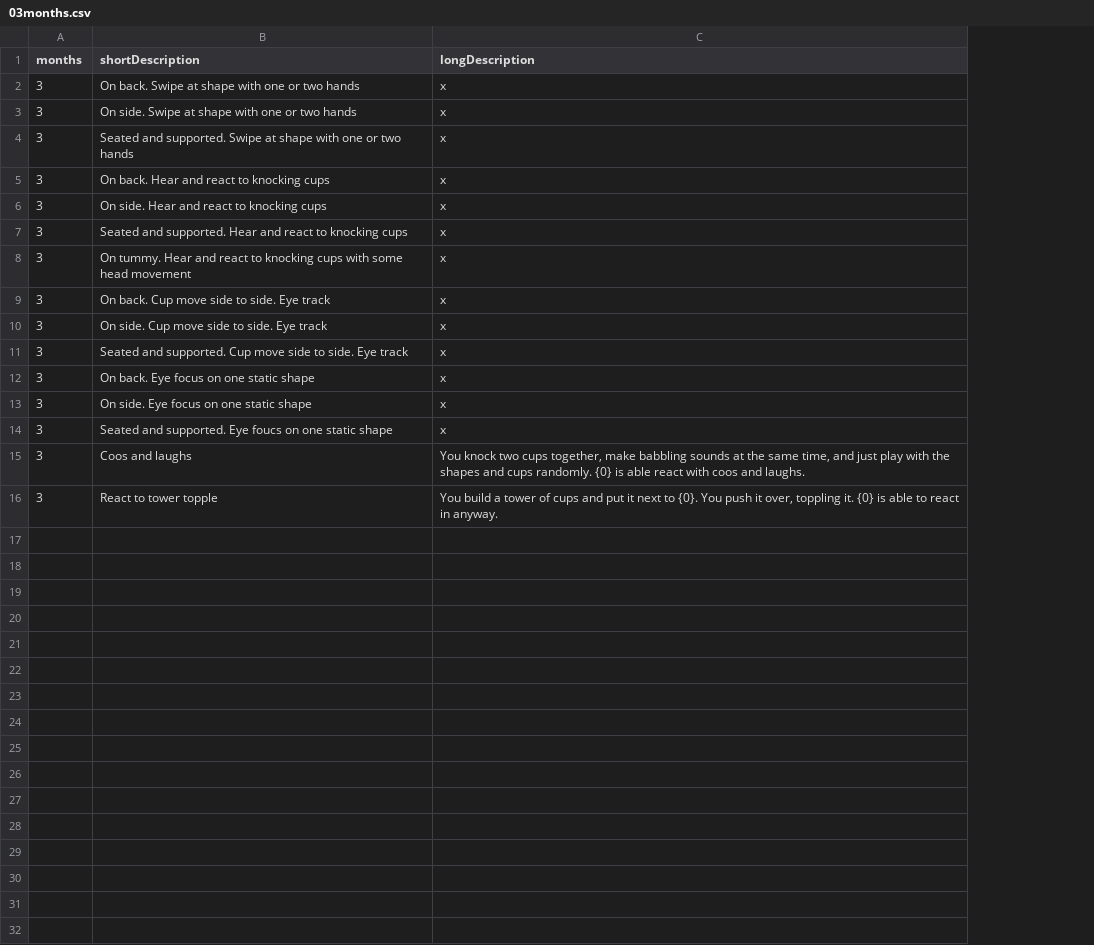
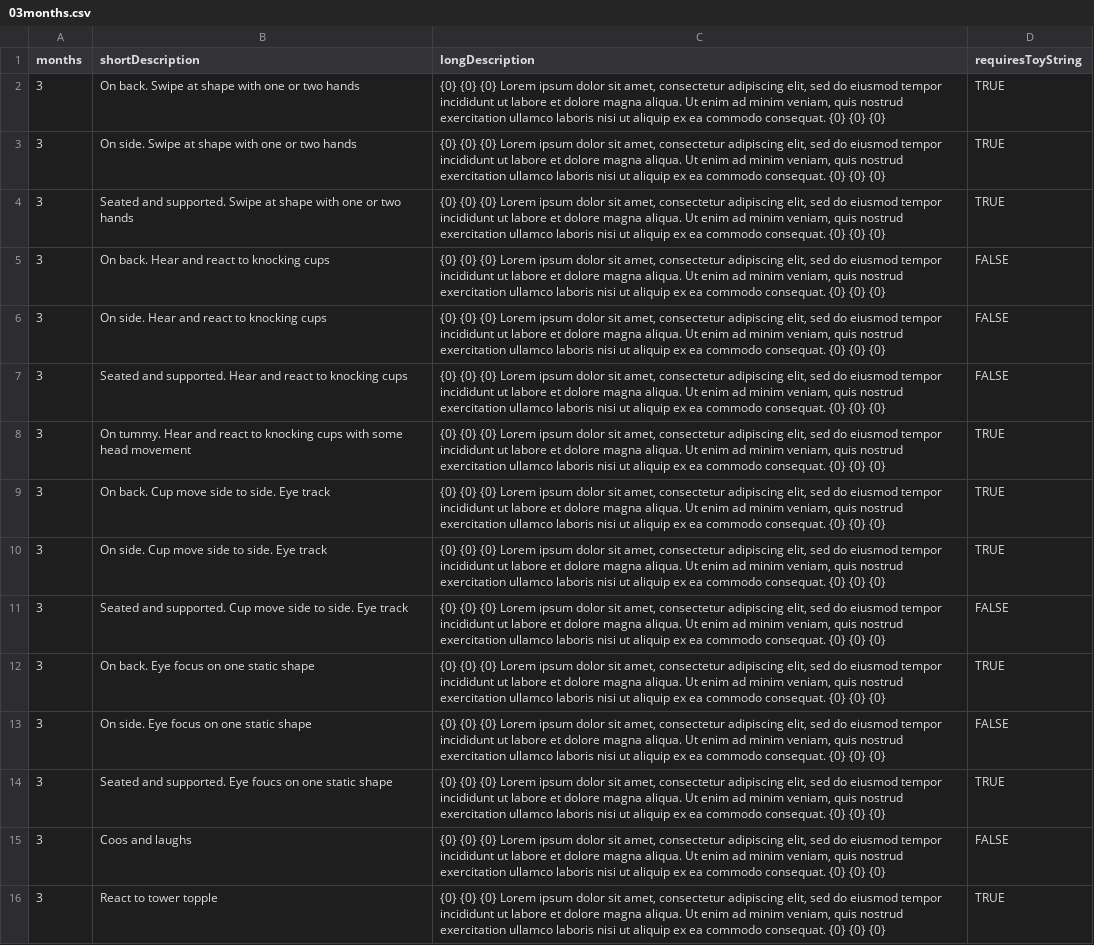
Before and after one commit to victorwu416/playbud, a CSV file: mongoimport-insert-skills/03months.csv, drawn as a sheet; the diff names each change by its address in the sheet, - before the commit and + after, or states it on an @@ line.

```diff
--- a/mongoimport-insert-skills/03months.csv
+++ b/mongoimport-insert-skills/03months.csv
+column D (requiresToyString), rows 2-16: TRUE | TRUE | TRUE | FALSE | FALSE | FALSE | TRUE | TRUE | TRUE | FALSE | TRUE | FALSE | TRUE | FALSE | TRUE
-C2:C14 (longDescription): x
+C2:C14 (longDescription): {0} {0} {0} Lorem ipsum dolor sit amet, consectetur adipiscing elit, sed do eiusmod tempor incididunt ut labore et dolore magna aliqua. Ut enim ad minim veniam, quis nostrud exercitation ullamco laboris nisi ut aliquip ex ea commodo consequat. {0} {0} {0}
-C15 (longDescription): You knock two cups together, make babbling sounds at the same time, and just play with the shapes and cups randomly. {0} is able react with coos and laughs.
+C15 (longDescription): {0} {0} {0} Lorem ipsum dolor sit amet, consectetur adipiscing elit, sed do eiusmod tempor incididunt ut labore et dolore magna aliqua. Ut enim ad minim veniam, quis nostrud exercitation ullamco laboris nisi ut aliquip ex ea commodo consequat. {0} {0} {0}
-C16 (longDescription): You build a tower of cups and put it next to {0}. You push it over, toppling it. {0} is able to react in anyway.
+C16 (longDescription): {0} {0} {0} Lorem ipsum dolor sit amet, consectetur adipiscing elit, sed do eiusmod tempor incididunt ut labore et dolore magna aliqua. Ut enim ad minim veniam, quis nostrud exercitation ullamco laboris nisi ut aliquip ex ea commodo consequat. {0} {0} {0}
```
Also changed, not shown: mongoimport-insert-skills/04months.csv, 1 other file.
